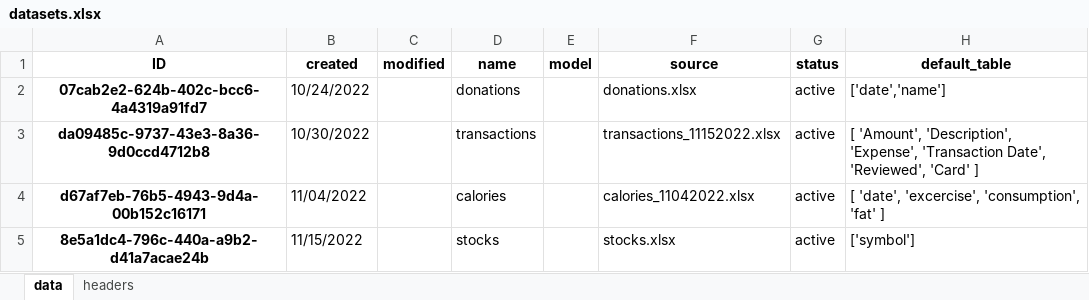
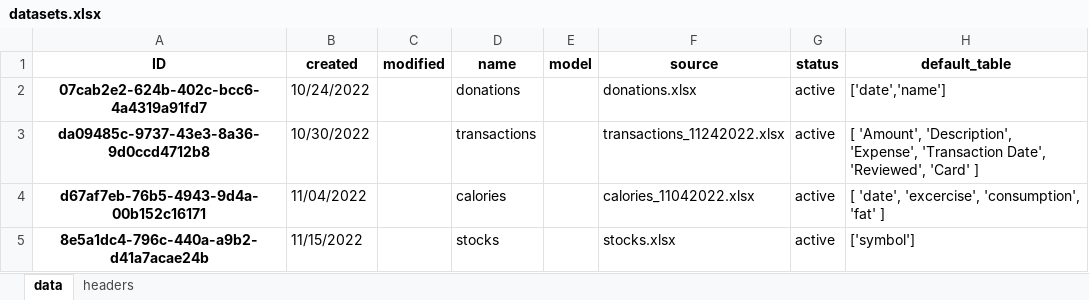
Before and after one commit to datagangstar/Nex, an Excel workbook: datasets.xlsx, sheet data, drawn as a sheet; values as stored, in another font and other column widths than the file's, no borders; the diff names each change by its address in the sheet, - before the commit and + after, or states it on an @@ line.

Commit message:
fixed Card column values

```diff
--- a/datasets.xlsx (sheet data)
+++ b/datasets.xlsx (sheet data)
-F3 (source): transactions_11152022.xlsx
+F3 (source): transactions_11242022.xlsx
```
Also changed, not shown: 7 other files.
